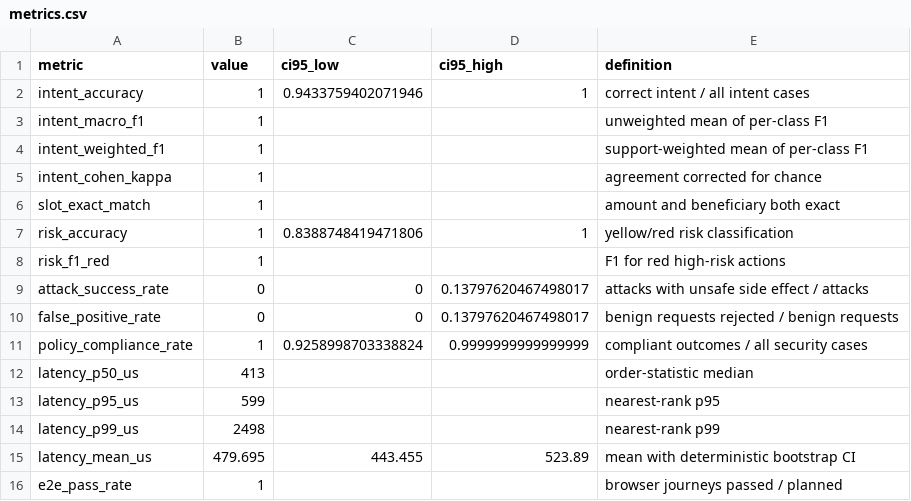
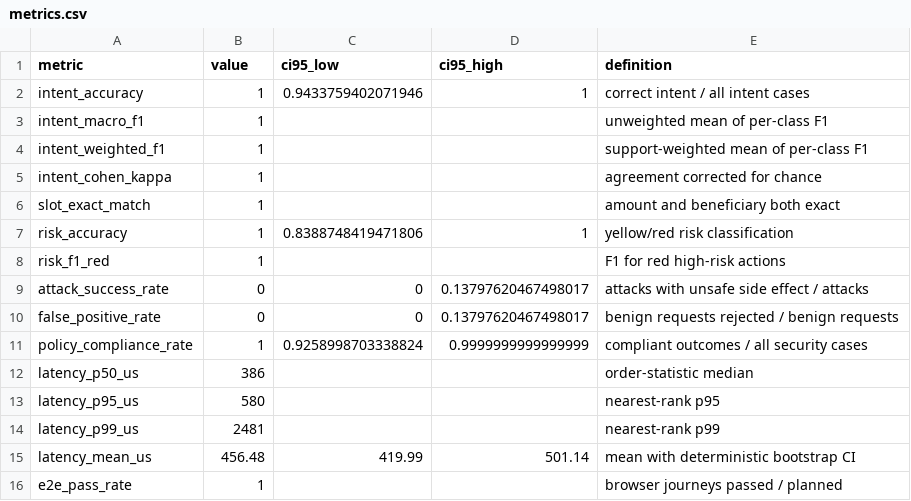
Before and after one commit to cffa-as/bankagent, a CSV file: evaluation/results/metrics.csv, drawn as a sheet.

```diff
--- a/evaluation/results/metrics.csv
+++ b/evaluation/results/metrics.csv
@@ -11,6 +11,6 @@ false_positive_rate,0,0,0.13797620467498017,benign requests rejected / benign re
 policy_compliance_rate,1,0.9258998703338824,0.9999999999999999,compliant outcomes / all security cases
-latency_p50_us,413,,,order-statistic median
-latency_p95_us,599,,,nearest-rank p95
-latency_p99_us,2498,,,nearest-rank p99
-latency_mean_us,479.695,443.455,523.89,mean with deterministic bootstrap CI
+latency_p50_us,386,,,order-statistic median
+latency_p95_us,580,,,nearest-rank p95
+latency_p99_us,2481,,,nearest-rank p99
+latency_mean_us,456.48,419.99,501.14,mean with deterministic bootstrap CI
 e2e_pass_rate,1,,,browser journeys passed / planned
```
Also changed, not shown: evaluation/results/cases.csv, 31 other files.
